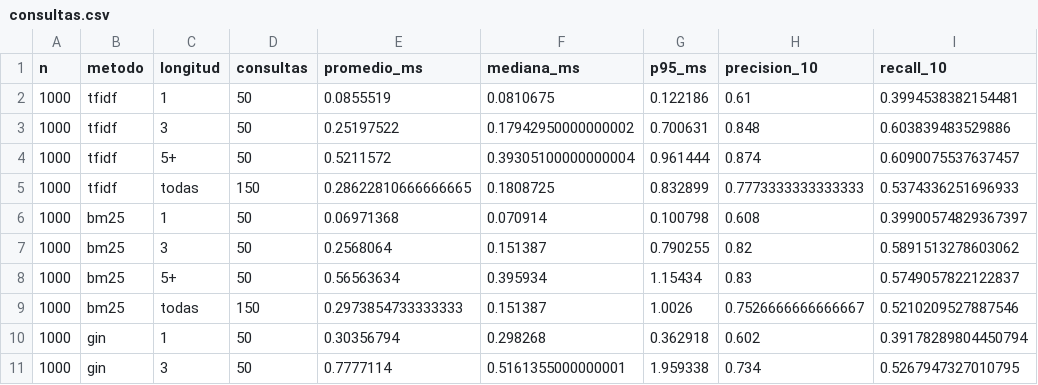
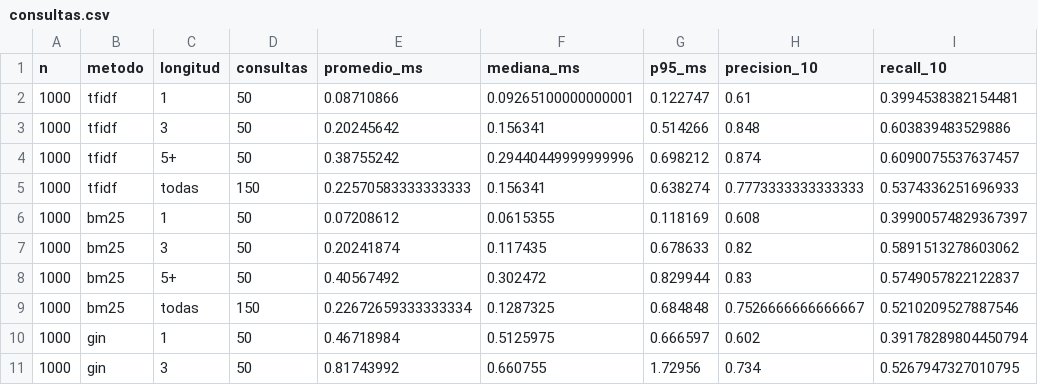
Before and after one commit to gab-o-11/Proyecto_BD2, a CSV file: benchmarks/text_results/consultas.csv, drawn as a sheet; only a part is shown; the diff covers the shown part only; the diff names each change by its address in the sheet, - before the commit and + after, or states it on an @@ line.

```diff
--- a/benchmarks/text_results/consultas.csv
+++ b/benchmarks/text_results/consultas.csv
-E2 (promedio_ms): 0.0855519
+E2 (promedio_ms): 0.08710866
-F2 (mediana_ms): 0.0810675
+F2 (mediana_ms): 0.09265100000000001
-G2 (p95_ms): 0.122186
+G2 (p95_ms): 0.122747
-E3 (promedio_ms): 0.25197522
+E3 (promedio_ms): 0.20245642
-F3 (mediana_ms): 0.17942950000000002
+F3 (mediana_ms): 0.156341
-G3 (p95_ms): 0.700631
+G3 (p95_ms): 0.514266
-E4 (promedio_ms): 0.5211572
+E4 (promedio_ms): 0.38755242
-F4 (mediana_ms): 0.39305100000000004
+F4 (mediana_ms): 0.29440449999999996
-G4 (p95_ms): 0.961444
+G4 (p95_ms): 0.698212
-E5 (promedio_ms): 0.28622810666666665
+E5 (promedio_ms): 0.22570583333333333
-F5 (mediana_ms): 0.1808725
+F5 (mediana_ms): 0.156341
-G5 (p95_ms): 0.832899
+G5 (p95_ms): 0.638274
-E6 (promedio_ms): 0.06971368
+E6 (promedio_ms): 0.07208612
-F6 (mediana_ms): 0.070914
+F6 (mediana_ms): 0.0615355
-G6 (p95_ms): 0.100798
+G6 (p95_ms): 0.118169
-E7 (promedio_ms): 0.2568064
+E7 (promedio_ms): 0.20241874
-F7 (mediana_ms): 0.151387
+F7 (mediana_ms): 0.117435
-G7 (p95_ms): 0.790255
+G7 (p95_ms): 0.678633
-E8 (promedio_ms): 0.56563634
+E8 (promedio_ms): 0.40567492
-F8 (mediana_ms): 0.395934
+F8 (mediana_ms): 0.302472
-G8 (p95_ms): 1.15434
+G8 (p95_ms): 0.829944
-E9 (promedio_ms): 0.2973854733333333
+E9 (promedio_ms): 0.22672659333333334
-F9 (mediana_ms): 0.151387
+F9 (mediana_ms): 0.1287325
-G9 (p95_ms): 1.0026
+G9 (p95_ms): 0.684848
-E10 (promedio_ms): 0.30356794
+E10 (promedio_ms): 0.46718984
-F10 (mediana_ms): 0.298268
+F10 (mediana_ms): 0.5125975
-G10 (p95_ms): 0.362918
+G10 (p95_ms): 0.666597
-E11 (promedio_ms): 0.7777114
+E11 (promedio_ms): 0.81743992
-F11 (mediana_ms): 0.5161355000000001
+F11 (mediana_ms): 0.660755
-G11 (p95_ms): 1.959338
+G11 (p95_ms): 1.72956
```
Also changed, not shown: 78 edited cells elsewhere in this file, benchmarks/multimedia_results/barrido.csv, benchmarks/multimedia_results/construccion.csv, 13 other files.
